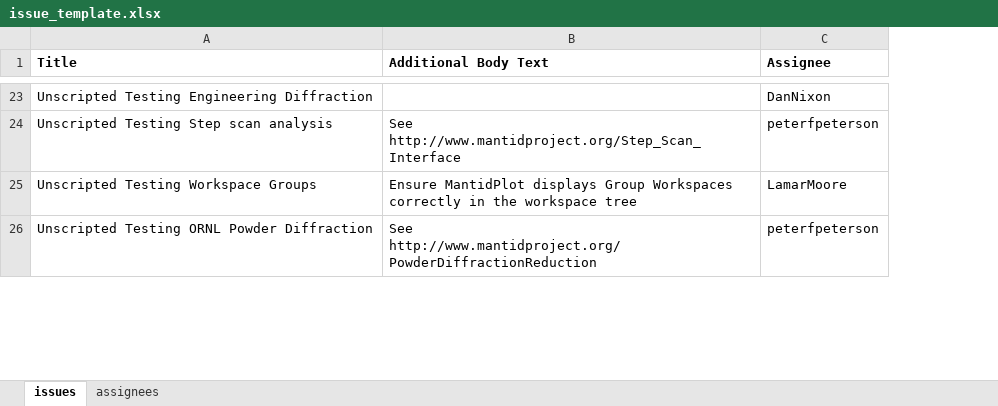
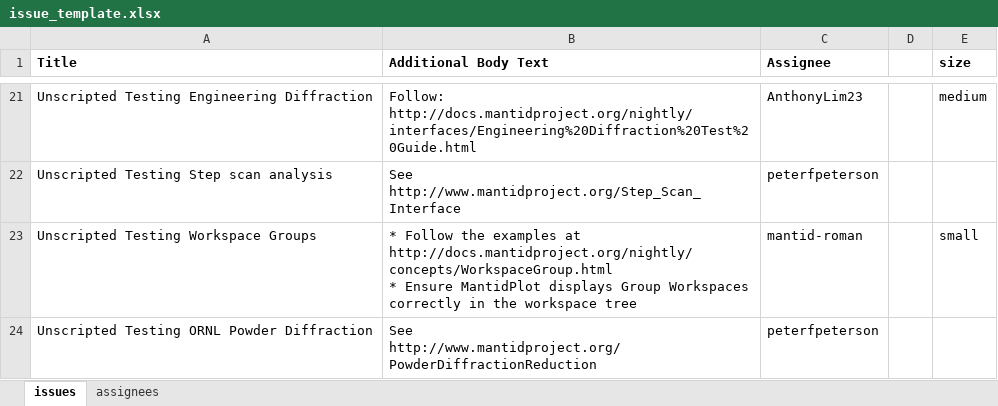
Before and after one commit to mantidproject/documents, an Excel workbook: Project-Management/Tools/RoadmapUpdate/issue_template.xlsx, sheet issues, drawn as a sheet; only a part is shown, gaps mark what is left out; values as stored, in another font and other column widths than the file's, no borders; addresses are those after the commit; ↵ is a line break in a cell; the diff covers the shown part only; the diff names each change by its address in the sheet, - before the commit and + after, or states it on an @@ line.

Commit message:
Create issues for unscripted testing
The Python script creates issues listed in the `xlsx`.
Also, requires `login.txt` with GitHub login credentials.

```diff
--- a/Project-Management/Tools/RoadmapUpdate/issue_template.xlsx (sheet issues)
+++ b/Project-Management/Tools/RoadmapUpdate/issue_template.xlsx (sheet issues)
+column D, empty
+column E (size), rows 21-23: medium |  | small
-B21 (Additional Body Text): (empty)
+B21 (Additional Body Text): Follow: http://docs.mantidproject.org/nightly/interfaces/Engineering%20Diffraction%20Test%20Guide.html
-C21 (Assignee): DanNixon
+C21 (Assignee): AnthonyLim23
-B23 (Additional Body Text): Ensure MantidPlot…
+B23 (Additional Body Text): * Follow the examples at http://docs.mantidproject.org/nightly/concepts/WorkspaceGroup.html ↵ * Ensure MantidPlot…
-C23 (Assignee): LamarMoore
+C23 (Assignee): mantid-roman
```
Also changed, not shown: 4 added rows, 3 removed rows, 33 edited cells and cell formats elsewhere in this sheet, sheet assignees, 1 other file.
